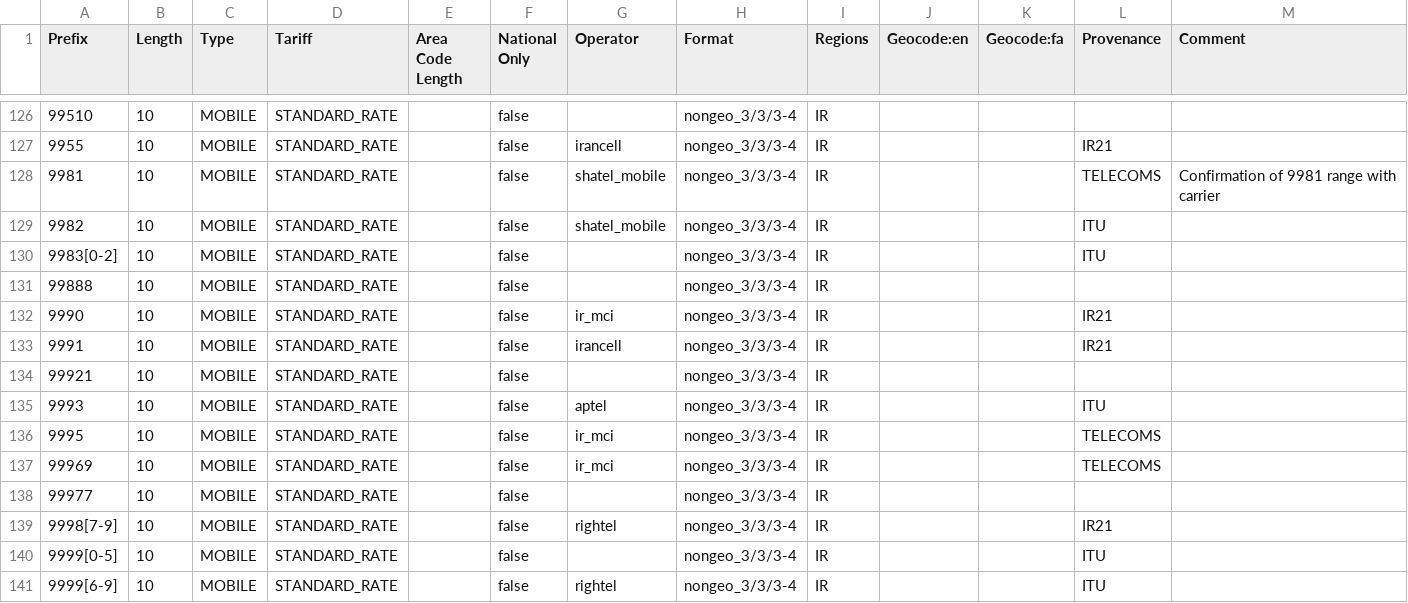
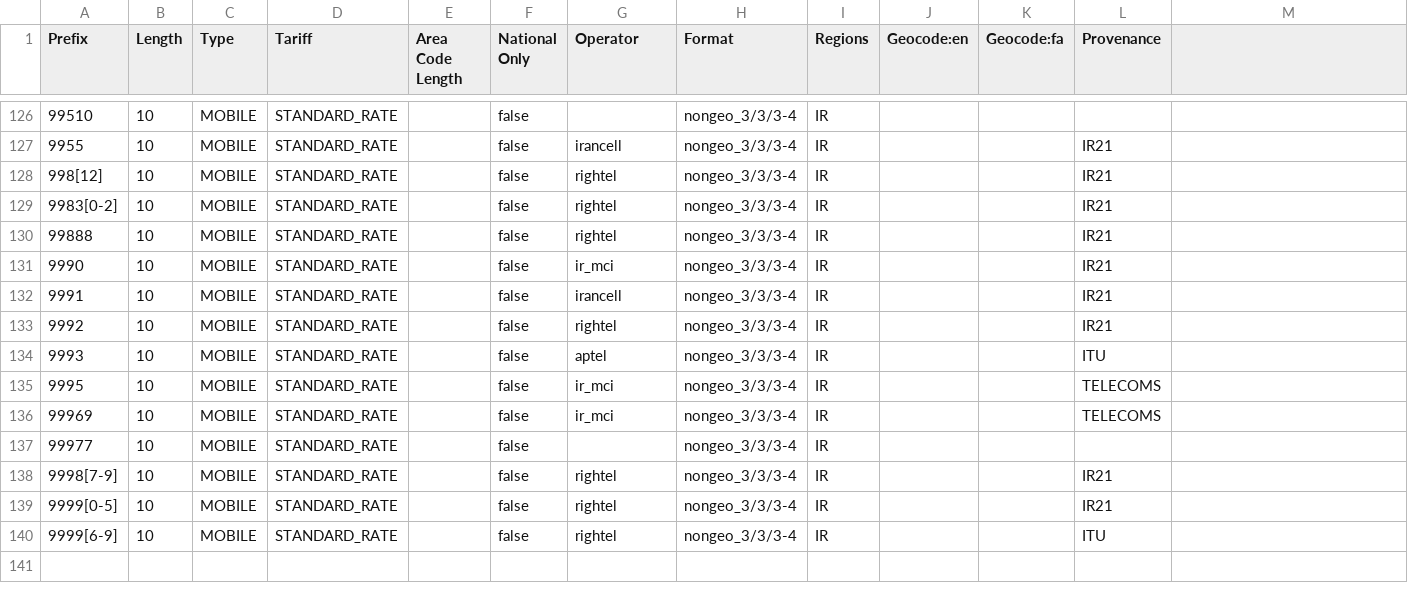
Before and after one commit to mukesh-capsitech/libphonenumber-csharp, a CSV file: resources/metadata/98/ranges.csv, drawn as a sheet; only a part is shown, gaps mark what is left out; removed rows and columns are numbered as before the commit, all else as after; the diff names each change by its address in the sheet, - before the commit and + after, or states it on an @@ line.

```diff
--- a/resources/metadata/98/ranges.csv
+++ b/resources/metadata/98/ranges.csv
-M1: Comment
+M1: (empty)
-row 128: 9981 | 10 | MOBILE | STANDARD_RATE |  | false | shatel_mobile | nongeo_3/3/3-4 | IR |  |  | TELECOMS | Confirmation of 9981 range with carrier
-A128 (Prefix): 9982
+A128 (Prefix): 998[12]
-G128 (Operator): shatel_mobile
+G128 (Operator): rightel
-L128:L129 (Provenance): ITU
+L128:L129 (Provenance): IR21
-G129:G130 (Operator): (empty)
+G129:G130 (Operator): rightel
-L130 (Provenance): (empty)
+L130 (Provenance): IR21
-A133 (Prefix): 99921
+A133 (Prefix): 9992
-G133 (Operator): (empty)
+G133 (Operator): rightel
-L133 (Provenance): (empty)
+L133 (Provenance): IR21
-G139 (Operator): (empty)
+G139 (Operator): rightel
-L139 (Provenance): ITU
+L139 (Provenance): IR21
```
Also changed, not shown: resources/metadata/234/ranges.csv, resources/metadata/353/ranges.csv, 23 other files.
